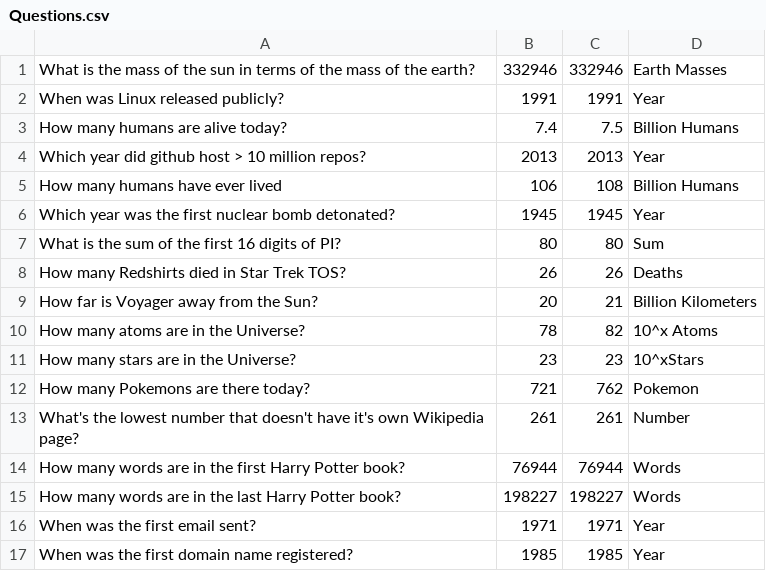
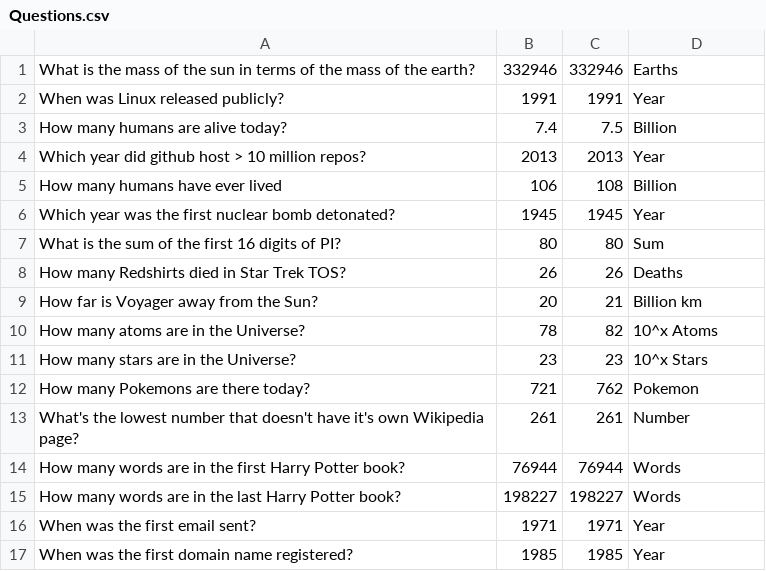
Before and after one commit to danishabdullah/hackzurich2016, a CSV file: Questions.csv, drawn as a sheet; only a part is shown; the diff covers the shown part only.

```diff
--- a/Questions.csv
+++ b/Questions.csv
@@ -1,6 +1,6 @@
-What is the mass of the sun in terms of the mass of the earth?;332946;332946;Earth Masses
+What is the mass of the sun in terms of the mass of the earth?;332946;332946;Earths
 When was Linux released publicly?;1991;1991;Year
-How many humans are alive today?;7.4;7.5;Billion Humans
+How many humans are alive today?;7.4;7.5;Billion
 Which year did github host > 10 million repos?;2013;2013;Year
-How many humans have ever lived;106;108;Billion Humans
+How many humans have ever lived;106;108;Billion
 Which year was the first nuclear bomb detonated?;1945;1945;Year
@@ -8,5 +8,5 @@ What is the sum of the first 16 digits of PI?;80;80;Sum
 How many Redshirts died in Star Trek TOS?;26;26;Deaths
-How far is Voyager away from the Sun?;20;21;Billion Kilometers
+How far is Voyager away from the Sun?;20;21;Billion km
 How many atoms are in the Universe?;78;82;10^x Atoms
-How many stars are in the Universe?;23;23;10^xStars
+How many stars are in the Universe?;23;23;10^x Stars
 How many Pokemons are there today?;721;762;Pokemon
```
Also changed, not shown: 11 edited cells elsewhere in this file.
